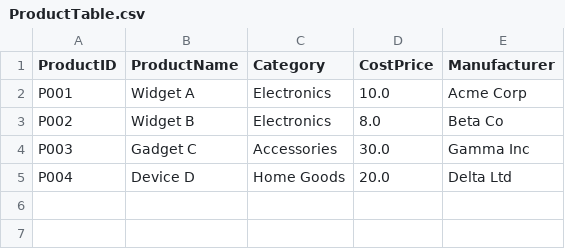
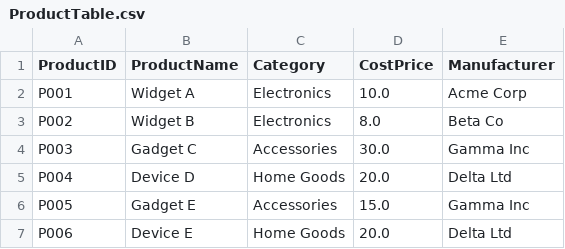
Before and after one commit to amullari/andmetarkus, a CSV file: dataSources/ProductTable.csv, drawn as a sheet; the diff names each change by its address in the sheet, - before the commit and + after, or states it on an @@ line.

```diff
--- a/dataSources/ProductTable.csv
+++ b/dataSources/ProductTable.csv
+row 6: P005 | Gadget E | Accessories | 15.0 | Gamma Inc
+row 7: P006 | Device E | Home Goods | 20.0 | Delta Ltd
```
Also changed, not shown: 4 other files.
